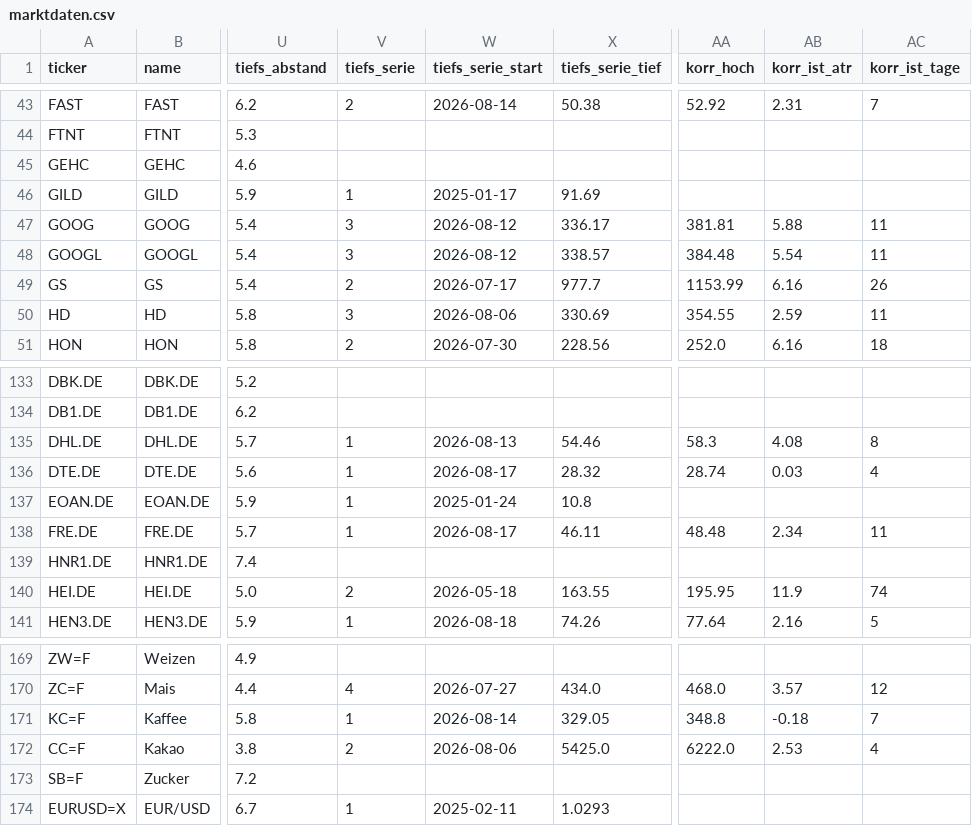
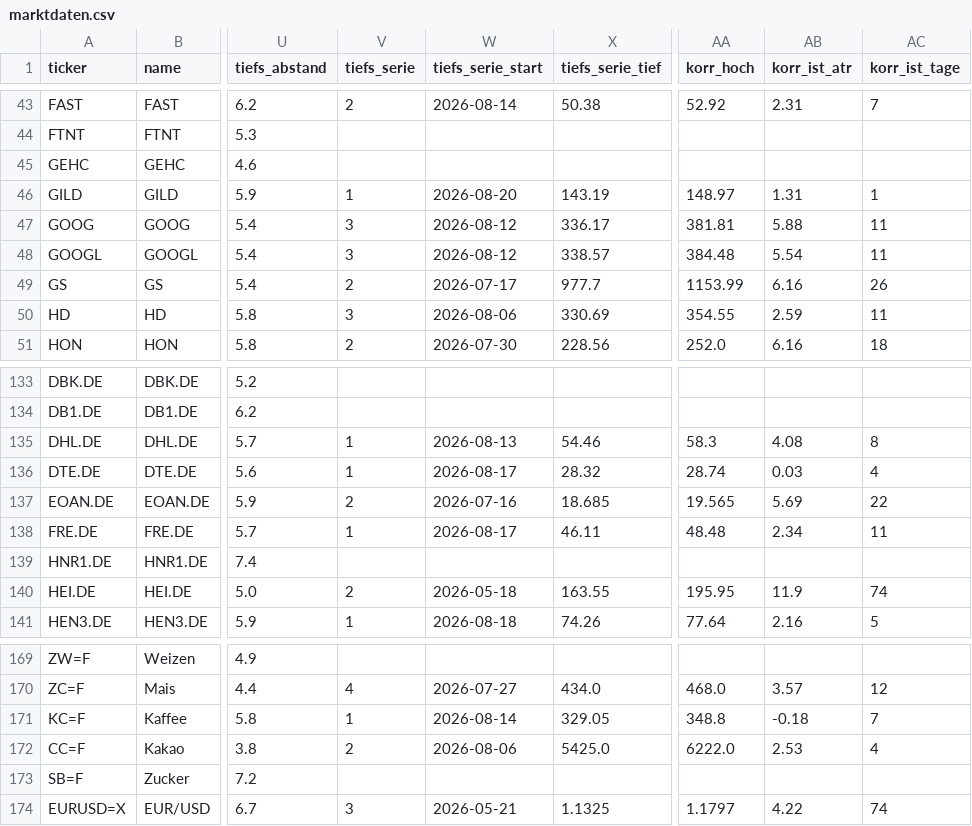
Before and after one commit to hahnpeterph-pixel/boersen-screening, a CSV file: docs/marktdaten.csv, drawn as a sheet; only a part is shown, gaps mark what is left out; the diff covers the shown part only; the diff names each change by its address in the sheet, - before the commit and + after, or states it on an @@ line.

```diff
--- a/docs/marktdaten.csv
+++ b/docs/marktdaten.csv
-W46 (tiefs_serie_start): 2025-01-17
+W46 (tiefs_serie_start): 2026-08-20
-X46 (tiefs_serie_tief): 91.69
+X46 (tiefs_serie_tief): 143.19
-AA46 (korr_hoch): (empty)
+AA46 (korr_hoch): 148.97
-AB46 (korr_ist_atr): (empty)
+AB46 (korr_ist_atr): 1.31
-AC46 (korr_ist_tage): (empty)
+AC46 (korr_ist_tage): 1
-V137 (tiefs_serie): 1
+V137 (tiefs_serie): 2
-W137 (tiefs_serie_start): 2025-01-24
+W137 (tiefs_serie_start): 2026-07-16
-X137 (tiefs_serie_tief): 10.8
+X137 (tiefs_serie_tief): 18.685
-AA137 (korr_hoch): (empty)
+AA137 (korr_hoch): 19.565
-AB137 (korr_ist_atr): (empty)
+AB137 (korr_ist_atr): 5.69
-AC137 (korr_ist_tage): (empty)
+AC137 (korr_ist_tage): 22
-V174 (tiefs_serie): 1
+V174 (tiefs_serie): 3
-W174 (tiefs_serie_start): 2025-02-11
+W174 (tiefs_serie_start): 2026-05-21
-X174 (tiefs_serie_tief): 1.0293
+X174 (tiefs_serie_tief): 1.1325
-AA174 (korr_hoch): (empty)
+AA174 (korr_hoch): 1.1797
-AB174 (korr_ist_atr): (empty)
+AB174 (korr_ist_atr): 4.22
-AC174 (korr_ist_tage): (empty)
+AC174 (korr_ist_tage): 74
```
Also changed, not shown: 35 edited cells elsewhere in this file, 4 other files.
